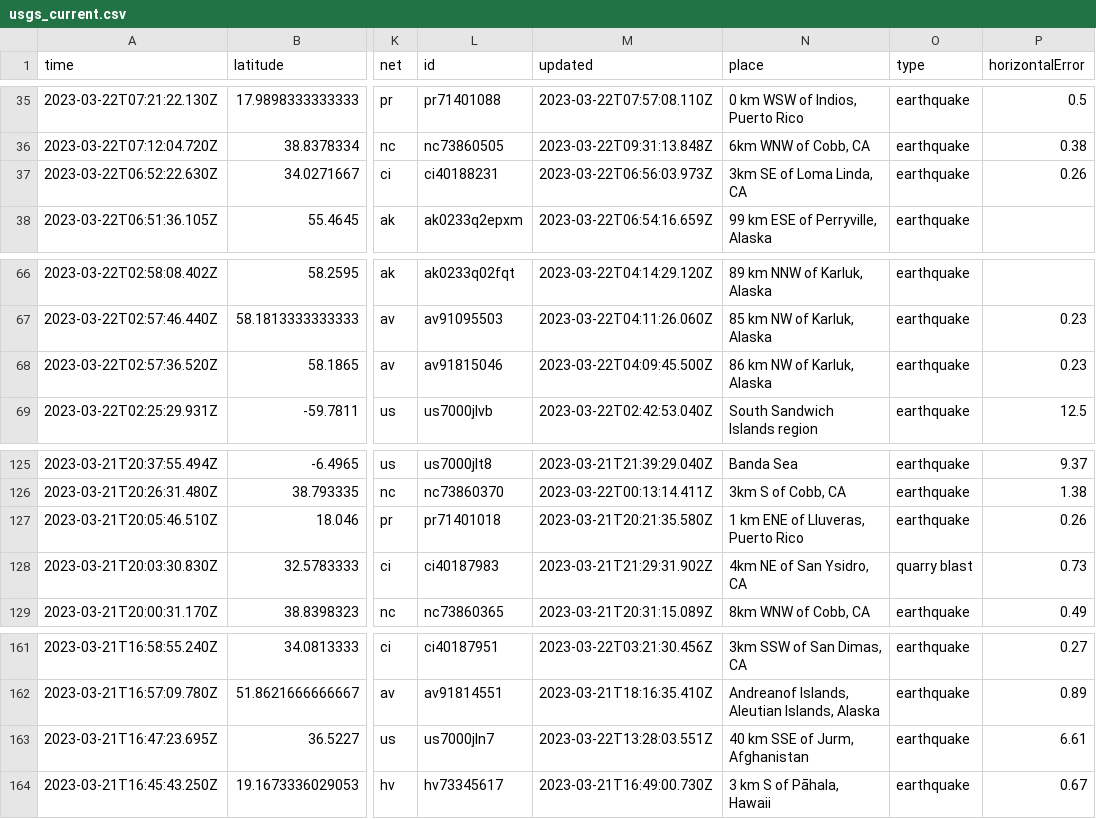
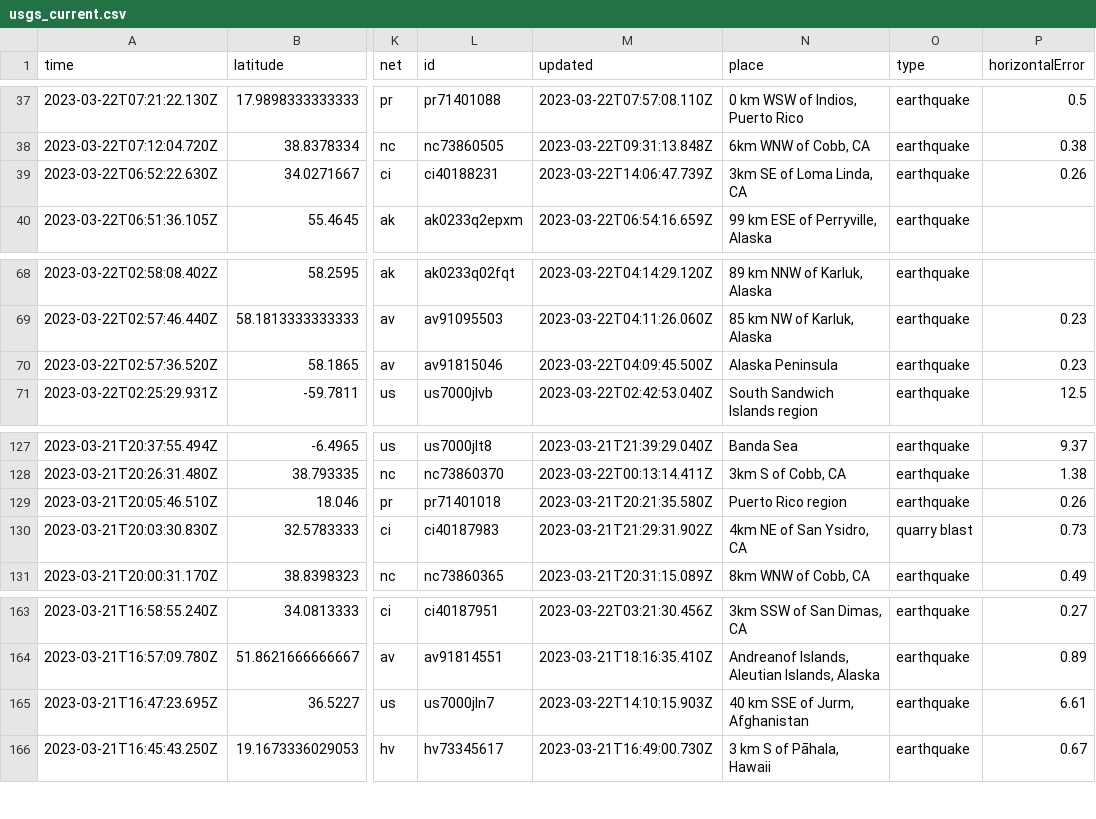
Before and after one commit to rthomasgannett/data-reporter-robot, a CSV file: usgs_current.csv, drawn as a sheet; only a part is shown, gaps mark what is left out; addresses are those after the commit; the diff covers the shown part only; the diff names each change by its address in the sheet, - before the commit and + after, or states it on an @@ line.

```diff
--- a/usgs_current.csv
+++ b/usgs_current.csv
-M39 (updated): 2023-03-22T06:56:03.973Z
+M39 (updated): 2023-03-22T14:06:47.739Z
-N70 (place): 86 km NW of Karluk, Alaska
+N70 (place): Alaska Peninsula
-N129 (place): 1 km ENE of Lluveras, Puerto Rico
+N129 (place): Puerto Rico region
-M165 (updated): 2023-03-22T13:28:03.551Z
+M165 (updated): 2023-03-22T14:10:15.903Z
```
Also changed, not shown: 3 added rows, 5 removed rows and 4 edited cells elsewhere in this file.
